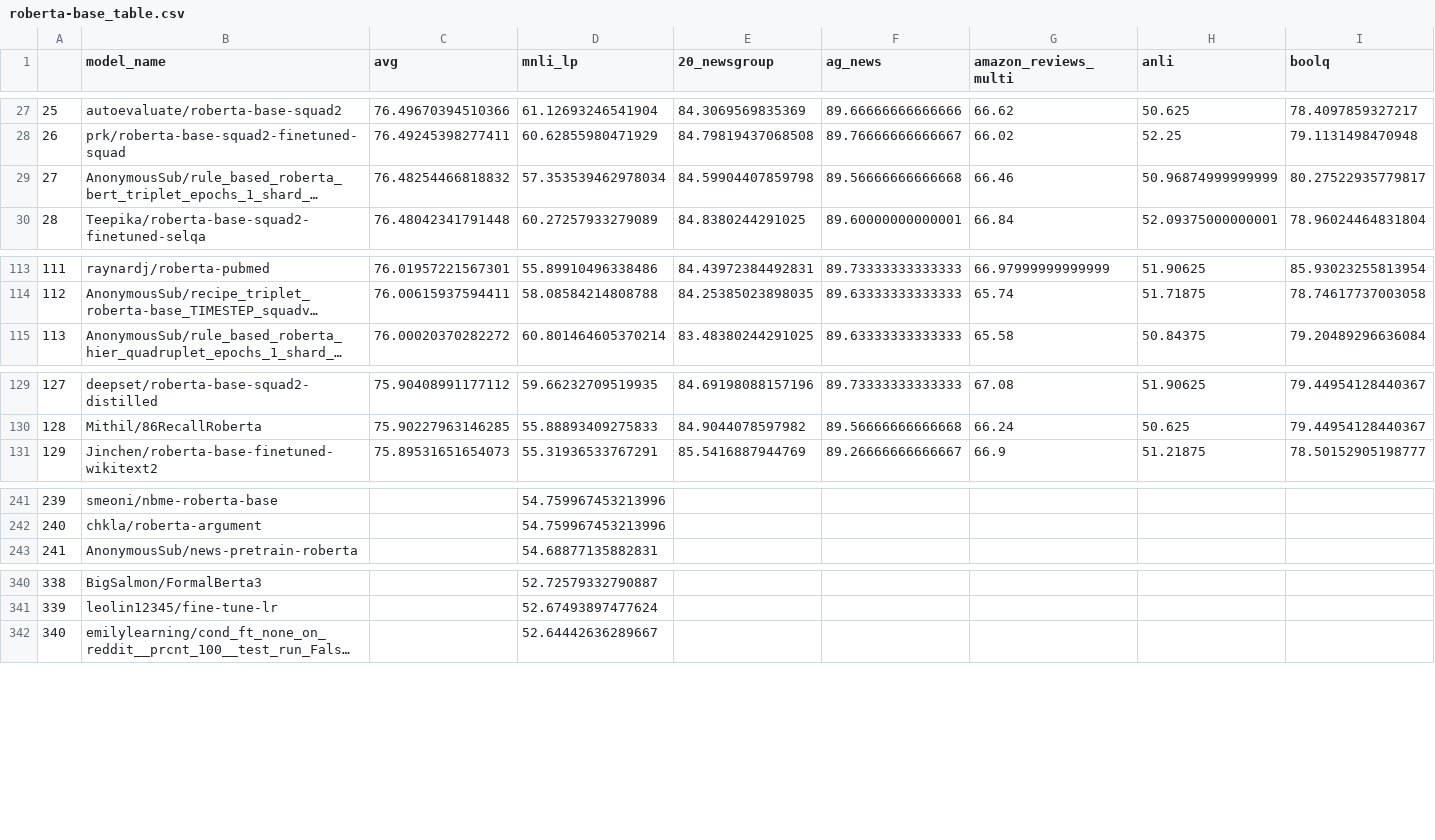
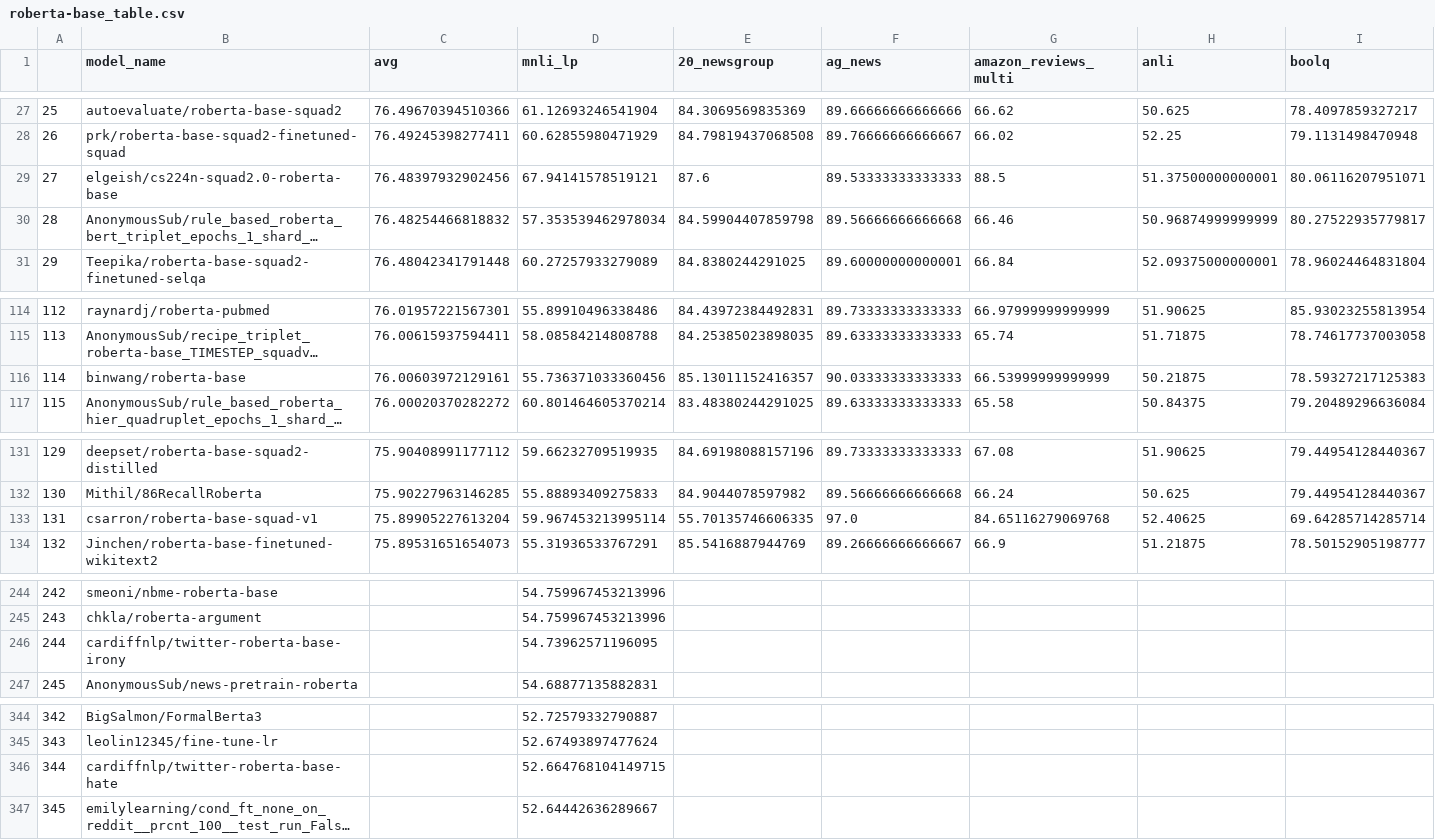
Before and after one commit to IBM/model-recycling, a CSV file: results/roberta-base_table.csv, drawn as a sheet; only a part is shown, gaps mark what is left out; long unchanged cells end in …; addresses are those after the commit; rows hold the shown columns only; the diff covers the shown part only; the diff names each change by its address in the sheet, - before the commit and + after, or states it on an @@ line.

```diff
--- a/results/roberta-base_table.csv
+++ b/results/roberta-base_table.csv
+row 29: 27 | elgeish/cs224n-squad2.0-roberta-base | 76.48397932902456 | 67.94141578519121 | 87.6 | 89.53333333333333 | 88.5 | 51.37500000000001 | 80.06116207951071
@@ column A renumbered from row 30 down @@
+row 116: 114 | binwang/roberta-base | 76.00603972129161 | 55.736371033360456 | 85.13011152416357 | 90.03333333333333 | 66.53999999999999 | 50.21875 | 78.59327217125383
+row 133: 131 | csarron/roberta-base-squad-v1 | 75.89905227613204 | 59.967453213995114 | 55.70135746606335 | 97.0 | 84.65116279069768 | 52.40625 | 69.64285714285714
+row 246: 244 | cardiffnlp/twitter-roberta-base-irony |  | 54.73962571196095
+row 346: 344 | cardiffnlp/twitter-roberta-base-hate |  | 52.664768104149715
```
Also changed, not shown: 2 added rows elsewhere in this file, results/bert-base-uncased_table.csv, results/models_tested.csv, 5 other files.
